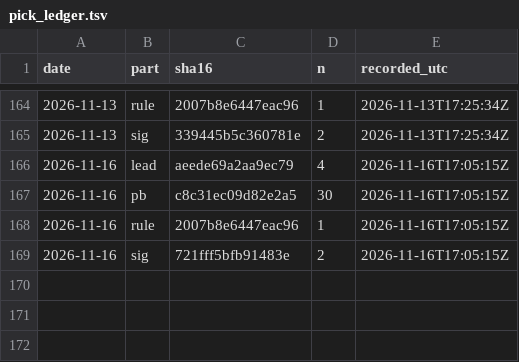
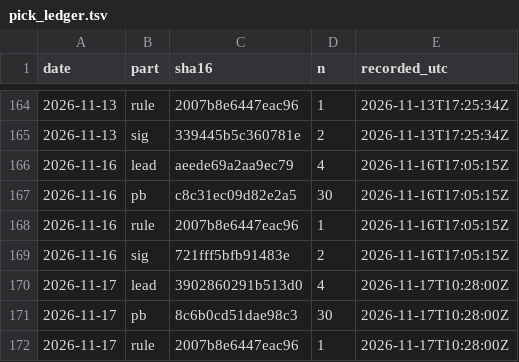
Before and after one commit to xin7355-collab/StockAI-DB, a TSV file: pick_ledger.tsv, drawn as a sheet; only a part is shown, gaps mark what is left out.

Commit message:
🔏 推薦紀錄存證 2026-11-17

```diff
--- a/pick_ledger.tsv
+++ b/pick_ledger.tsv
@@ -169 +169,4 @@ date	part	sha16	n	recorded_utc
 2026-11-16	sig	721fff5bfb91483e	2	2026-11-16T17:05:15Z
+2026-11-17	lead	3902860291b513d0	4	2026-11-17T10:28:00Z
+2026-11-17	pb	8c6b0cd51dae98c3	30	2026-11-17T10:28:00Z
+2026-11-17	rule	2007b8e6447eac96	1	2026-11-17T10:28:00Z
```
